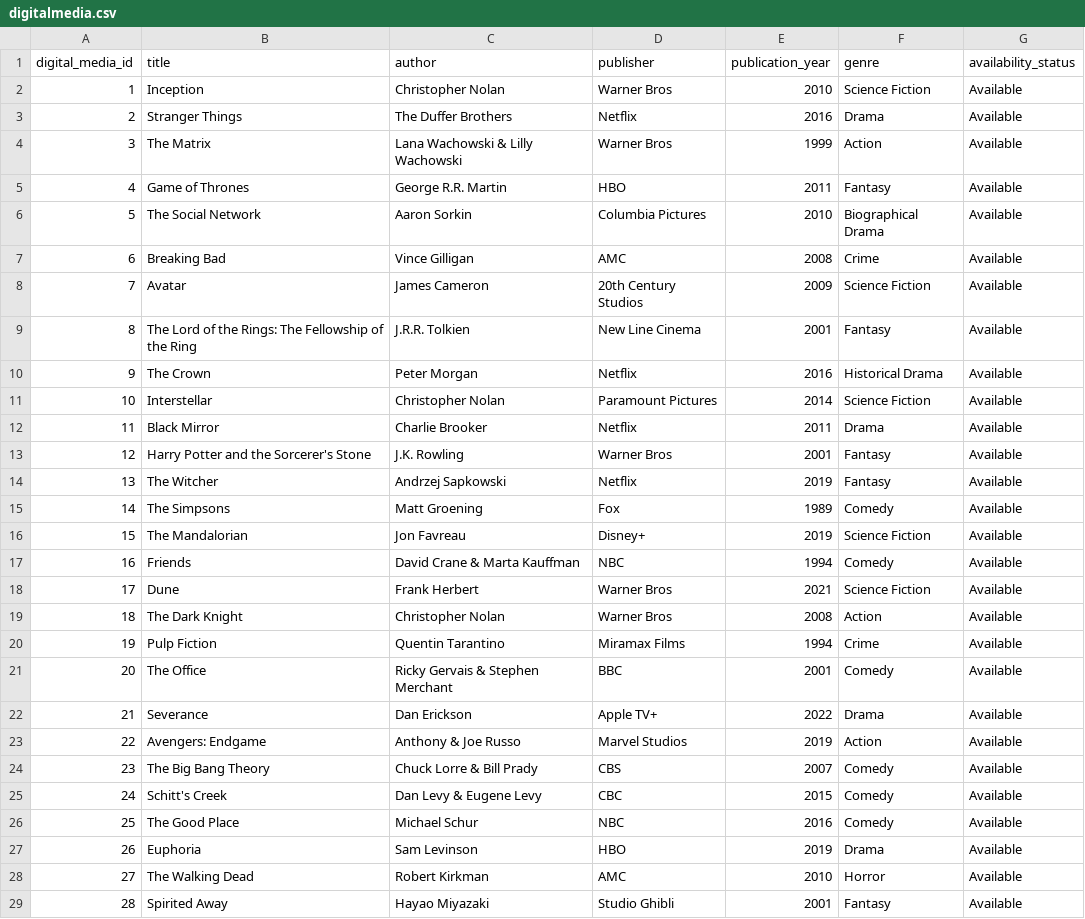
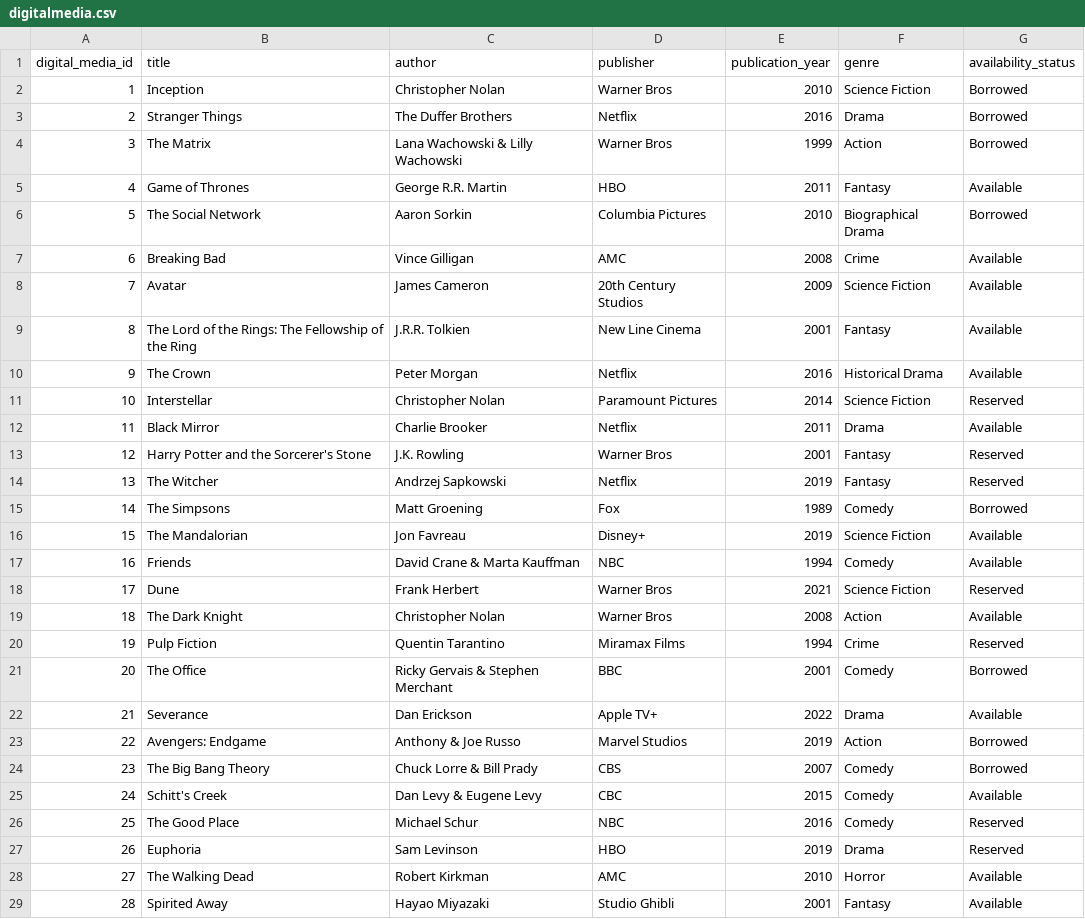
Before and after one commit to zachsevart/EECS-447-Term-Project, a CSV file: Project_Part_5/Data/digitalmedia.csv, drawn as a sheet; only a part is shown; the diff covers the shown part only.

Commit message:
Populated digital media borrowing table

```diff
--- a/Project_Part_5/Data/digitalmedia.csv
+++ b/Project_Part_5/Data/digitalmedia.csv
@@ -1,7 +1,7 @@
 digital_media_id,title,author,publisher,publication_year,genre,availability_status
-1,Inception,Christopher Nolan,Warner Bros,2010,Science Fiction,Available
-2,Stranger Things,The Duffer Brothers,Netflix,2016,Drama,Available
-3,The Matrix,Lana Wachowski & Lilly Wachowski,Warner Bros,1999,Action,Available
+1,Inception,Christopher Nolan,Warner Bros,2010,Science Fiction,Borrowed
+2,Stranger Things,The Duffer Brothers,Netflix,2016,Drama,Borrowed
+3,The Matrix,Lana Wachowski & Lilly Wachowski,Warner Bros,1999,Action,Borrowed
 4,Game of Thrones,George R.R. Martin,HBO,2011,Fantasy,Available
-5,The Social Network,Aaron Sorkin,Columbia Pictures,2010,Biographical Drama,Available
+5,The Social Network,Aaron Sorkin,Columbia Pictures,2010,Biographical Drama,Borrowed
 6,Breaking Bad,Vince Gilligan,AMC,2008,Crime,Available
@@ -10,19 +10,19 @@ digital_media_id,title,author,publisher,publication_year,genre,availability_stat
 9,The Crown,Peter Morgan,Netflix,2016,Historical Drama,Available
-10,Interstellar,Christopher Nolan,Paramount Pictures,2014,Science Fiction,Available
+10,Interstellar,Christopher Nolan,Paramount Pictures,2014,Science Fiction,Reserved
 11,Black Mirror,Charlie Brooker,Netflix,2011,Drama,Available
-12,Harry Potter and the Sorcerer's Stone,J.K. Rowling,Warner Bros,2001,Fantasy,Available
-13,The Witcher,Andrzej Sapkowski,Netflix,2019,Fantasy,Available
-14,The Simpsons,Matt Groening,Fox,1989,Comedy,Available
+12,Harry Potter and the Sorcerer's Stone,J.K. Rowling,Warner Bros,2001,Fantasy,Reserved
+13,The Witcher,Andrzej Sapkowski,Netflix,2019,Fantasy,Reserved
+14,The Simpsons,Matt Groening,Fox,1989,Comedy,Borrowed
 15,The Mandalorian,Jon Favreau,Disney+,2019,Science Fiction,Available
 16,Friends,David Crane & Marta Kauffman,NBC,1994,Comedy,Available
-17,Dune,Frank Herbert,Warner Bros,2021,Science Fiction,Available
+17,Dune,Frank Herbert,Warner Bros,2021,Science Fiction,Reserved
 18,The Dark Knight,Christopher Nolan,Warner Bros,2008,Action,Available
-19,Pulp Fiction,Quentin Tarantino,Miramax Films,1994,Crime,Available
-20,The Office,Ricky Gervais & Stephen Merchant,BBC,2001,Comedy,Available
+19,Pulp Fiction,Quentin Tarantino,Miramax Films,1994,Crime,Reserved
+20,The Office,Ricky Gervais & Stephen Merchant,BBC,2001,Comedy,Borrowed
 21,Severance,Dan Erickson,Apple TV+,2022,Drama,Available
-22,Avengers: Endgame,Anthony & Joe Russo,Marvel Studios,2019,Action,Available
-23,The Big Bang Theory,Chuck Lorre & Bill Prady,CBS,2007,Comedy,Available
+22,Avengers: Endgame,Anthony & Joe Russo,Marvel Studios,2019,Action,Borrowed
+23,The Big Bang Theory,Chuck Lorre & Bill Prady,CBS,2007,Comedy,Borrowed
 24,Schitt's Creek,Dan Levy & Eugene Levy,CBC,2015,Comedy,Available
-25,The Good Place,Michael Schur,NBC,2016,Comedy,Available
-26,Euphoria,Sam Levinson,HBO,2019,Drama,Available
+25,The Good Place,Michael Schur,NBC,2016,Comedy,Reserved
+26,Euphoria,Sam Levinson,HBO,2019,Drama,Reserved
 27,The Walking Dead,Robert Kirkman,AMC,2010,Horror,Available
```
Also changed, not shown: 14 edited cells elsewhere in this file, 4 other files.
